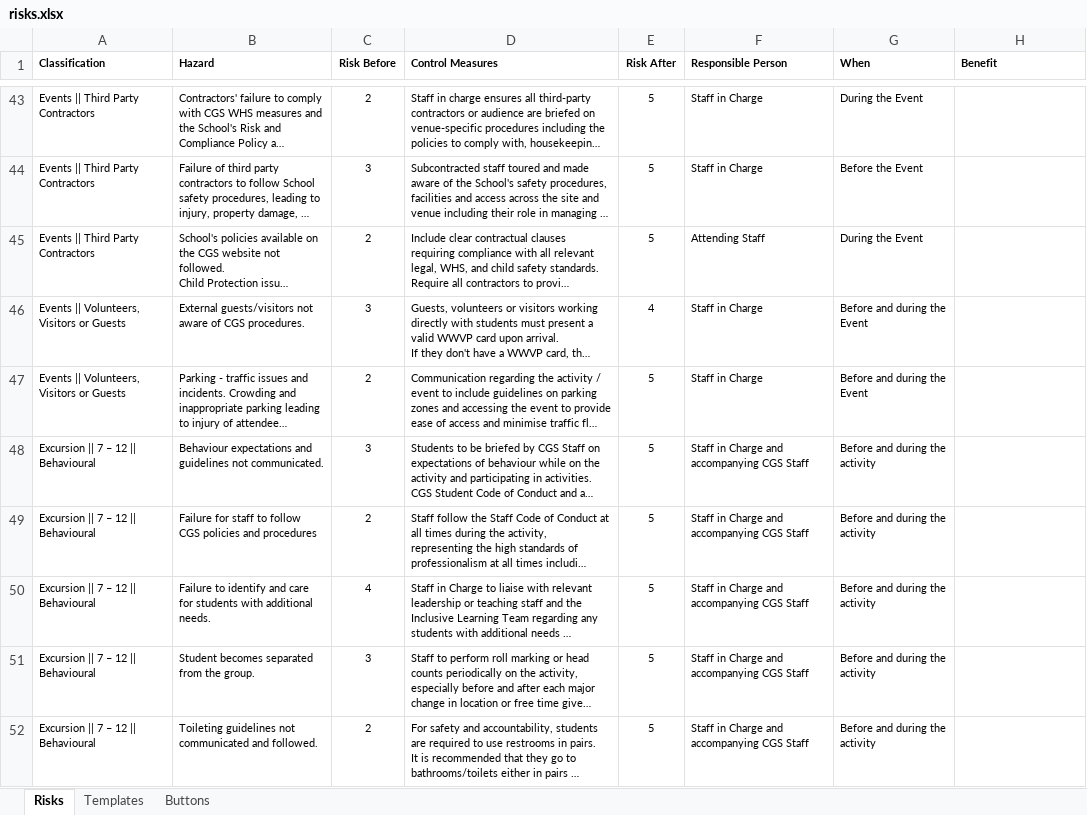
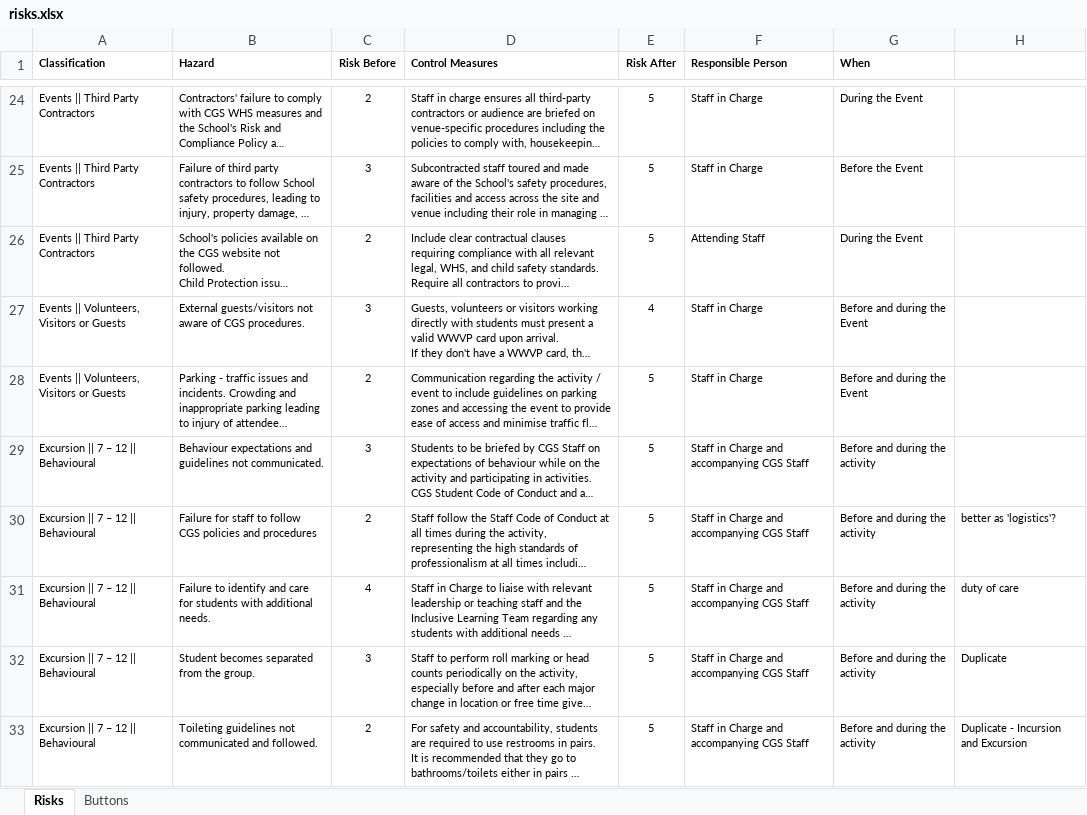
Before and after one commit to cgs-ets/moodle-local_activities, an Excel workbook: risks.xlsx, sheet Risks, drawn as a sheet; only a part is shown, gaps mark what is left out; long unchanged cells end in …; values as stored, in another font and other column widths than the file's, no borders; addresses are those after the commit; the diff covers the shown part only; the diff names each change by its address in the sheet, - before the commit and + after, or states it on an @@ line.

```diff
--- a/risks.xlsx (sheet Risks)
+++ b/risks.xlsx (sheet Risks)
-sheet tab: Templates
-H1: Benefit
+H1: (empty)
-H30: (empty)
+H30: better as 'logistics'?
-H31: (empty)
+H31: duty of care
-H32: (empty)
+H32: Duplicate
-H33: (empty)
+H33: Duplicate - Incursion and Excursion
```
Also changed, not shown: 25 added rows, 19 removed rows, 14 edited cells and cell formats elsewhere in this sheet, sheet Buttons, 12 other files.
